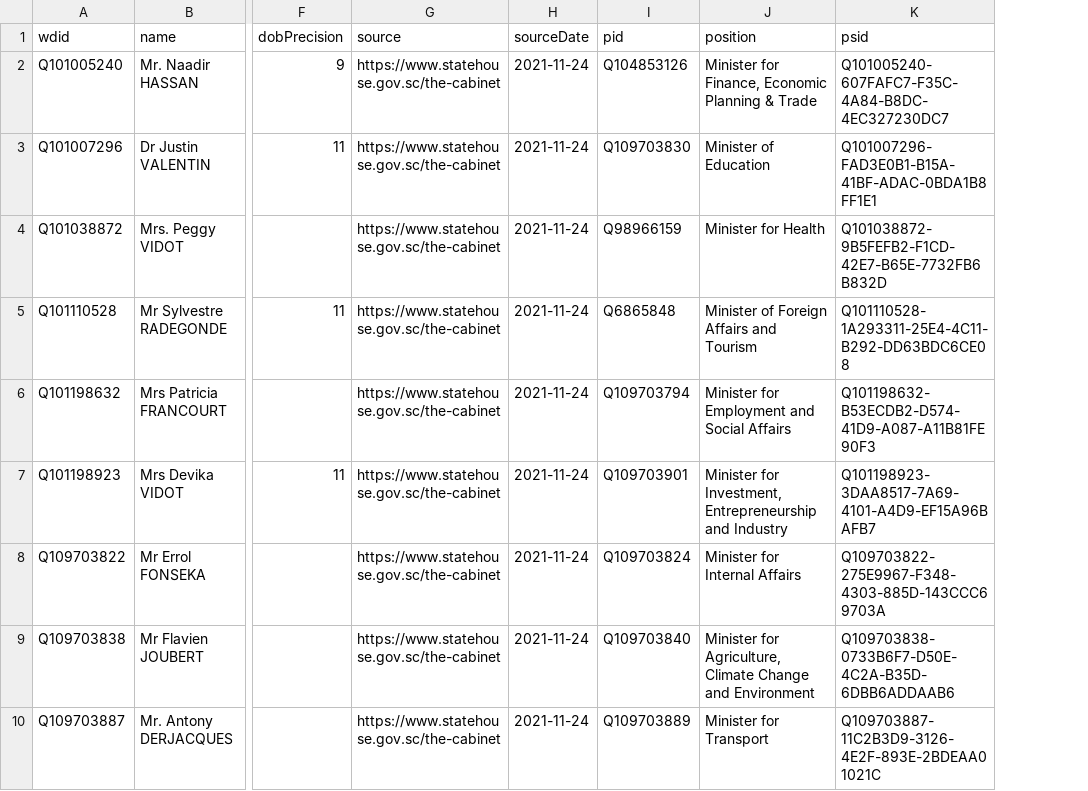
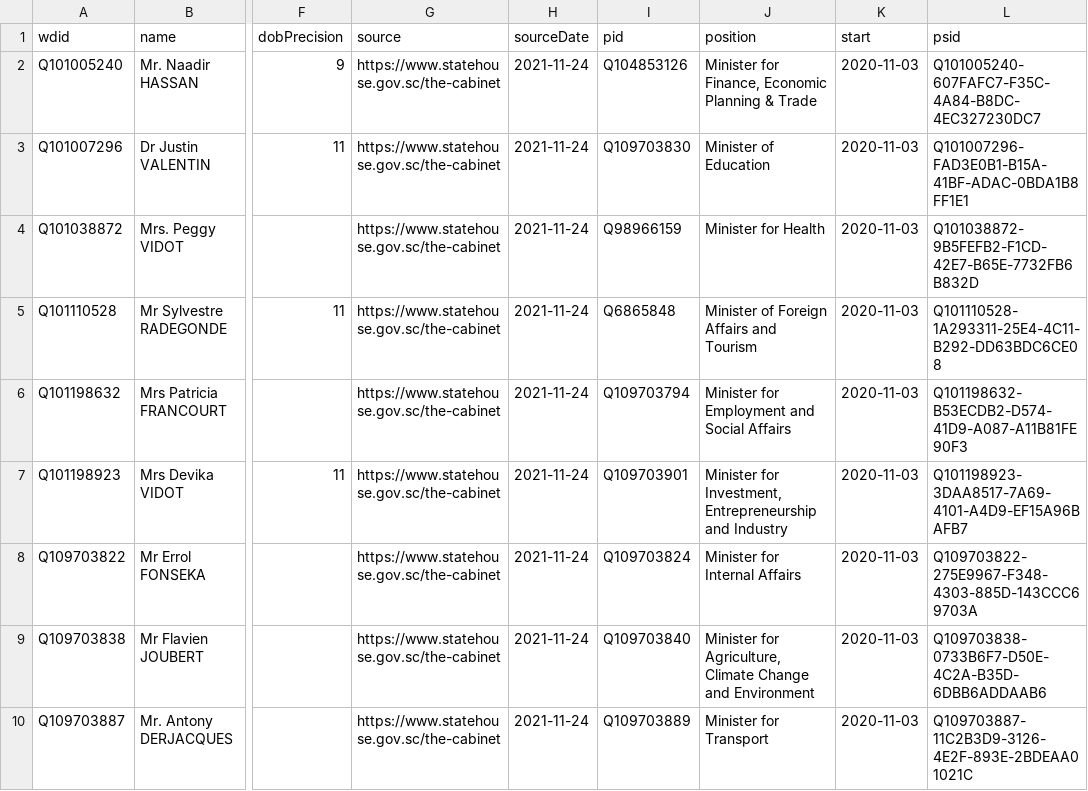
Before and after one commit to every-politician-scrapers/seychelles-ministers, a CSV file: data/wikidata.csv, drawn as a sheet; only a part is shown, gaps mark what is left out; the diff names each change by its address in the sheet, - before the commit and + after, or states it on an @@ line.

Commit message:
Compare external sources to Wikidata

```diff
--- a/data/wikidata.csv
+++ b/data/wikidata.csv
+column K (start), rows 2-10: all 2020-11-03
```
